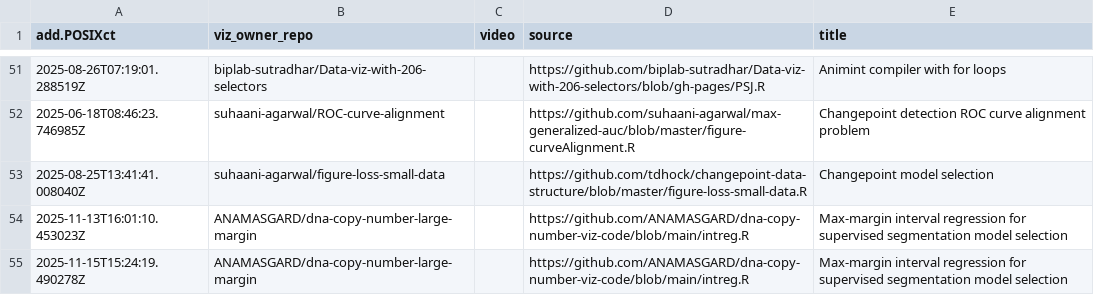
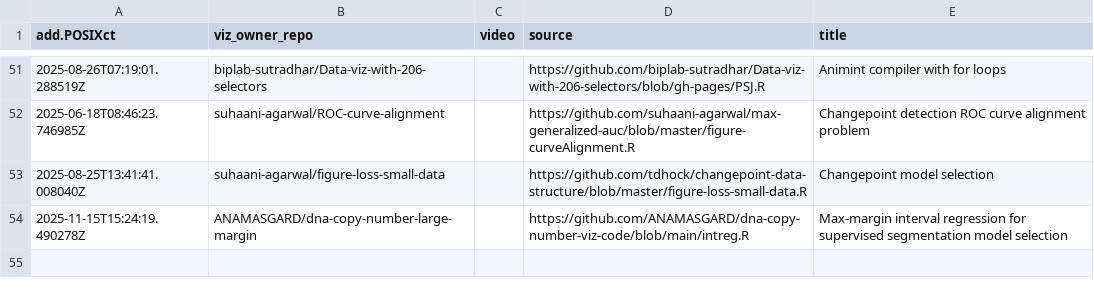
Before and after one commit to tdhock/gallery, a CSV file: meta.csv, drawn as a sheet; only a part is shown, gaps mark what is left out; the diff names each change by its address in the sheet, - before the commit and + after, or states it on an @@ line.

```diff
--- a/meta.csv
+++ b/meta.csv
-row 54: 2025-11-13T16:01:10.453023Z | ANAMASGARD/dna-copy-number-large-margin |  | https://github.com/ANAMASGARD/dna-copy-number-viz-code/blob/main/intreg.R | Max-margin interval regression for supervised segmentation model selection
```
Also changed, not shown: 3 other files.
